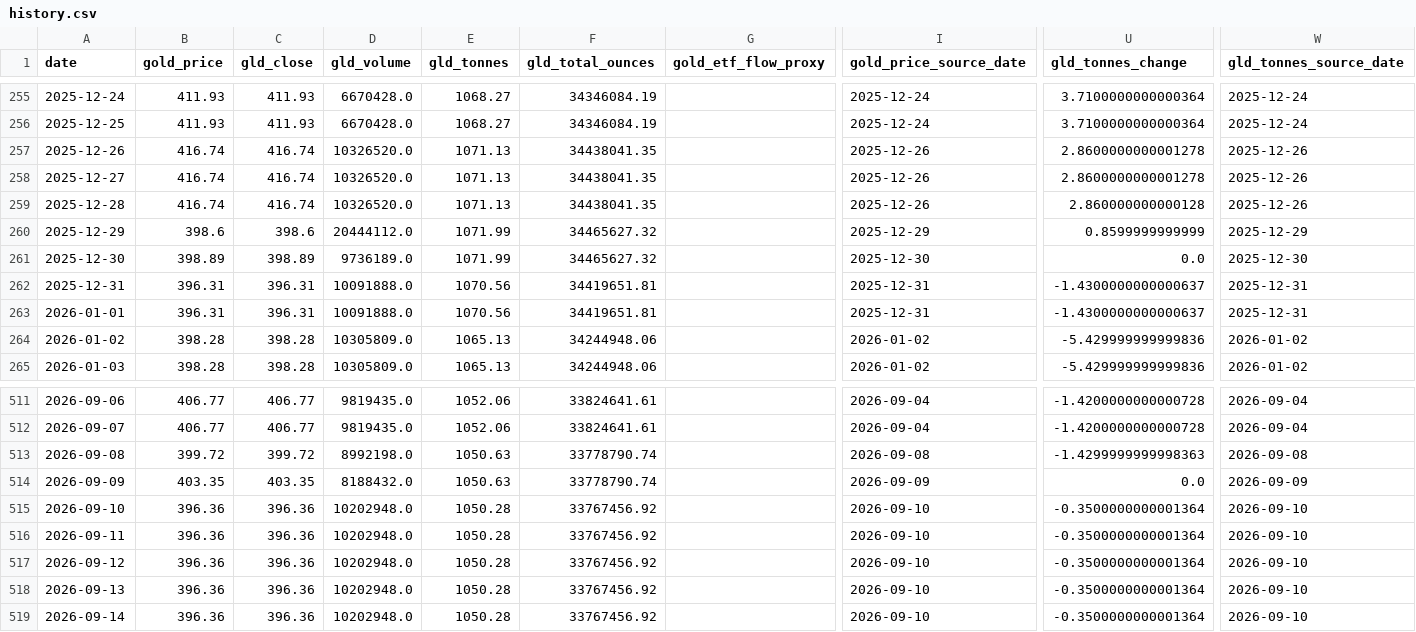
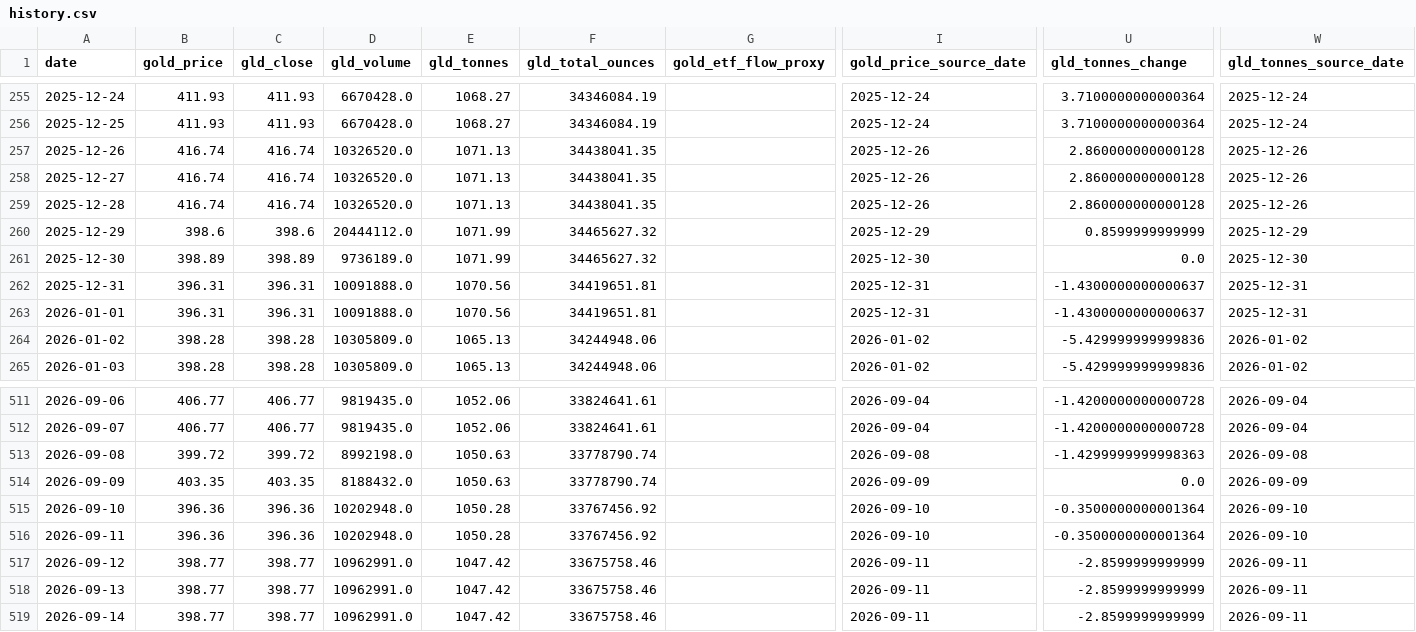
Before and after one commit to lihaoyuan-afk/github-ai-daily-report, a CSV file: GoldHunter/data/history.csv, drawn as a sheet; only a part is shown, gaps mark what is left out; the diff names each change by its address in the sheet, - before the commit and + after, or states it on an @@ line.

```diff
--- a/GoldHunter/data/history.csv
+++ b/GoldHunter/data/history.csv
-U257:U258 (gld_tonnes_change): 2.8600000000001278
+U257:U258 (gld_tonnes_change): 2.860000000000128
-B517:B519 (gold_price): 396.36
+B517:B519 (gold_price): 398.77
-C517:C519 (gld_close): 396.36
+C517:C519 (gld_close): 398.77
-D517:D519 (gld_volume): 10202948.0
+D517:D519 (gld_volume): 10962991.0
-E517:E519 (gld_tonnes): 1050.28
+E517:E519 (gld_tonnes): 1047.42
-F517:F519 (gld_total_ounces): 33767456.92
+F517:F519 (gld_total_ounces): 33675758.46
-I517:I519 (gold_price_source_date): 2026-09-10
+I517:I519 (gold_price_source_date): 2026-09-11
-U517:U519 (gld_tonnes_change): -0.3500000000001364
+U517:U519 (gld_tonnes_change): -2.8599999999999
-W517:W519 (gld_tonnes_source_date): 2026-09-10
+W517:W519 (gld_tonnes_source_date): 2026-09-11
```
Also changed, not shown: 2 other files.
